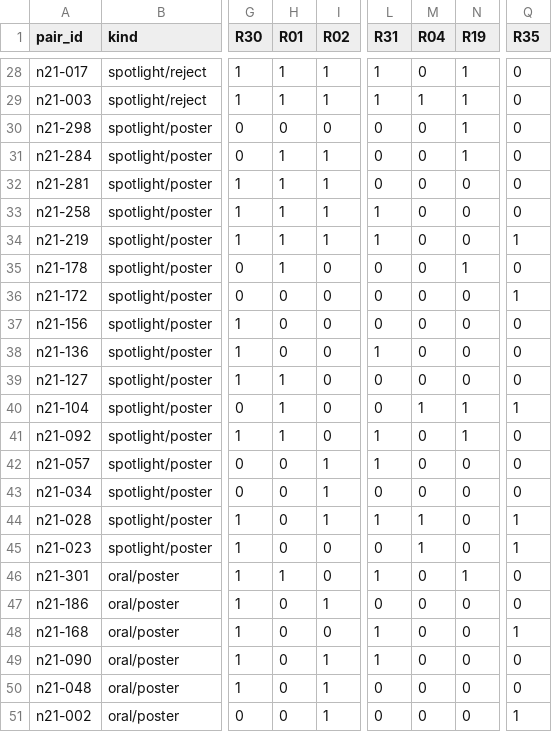
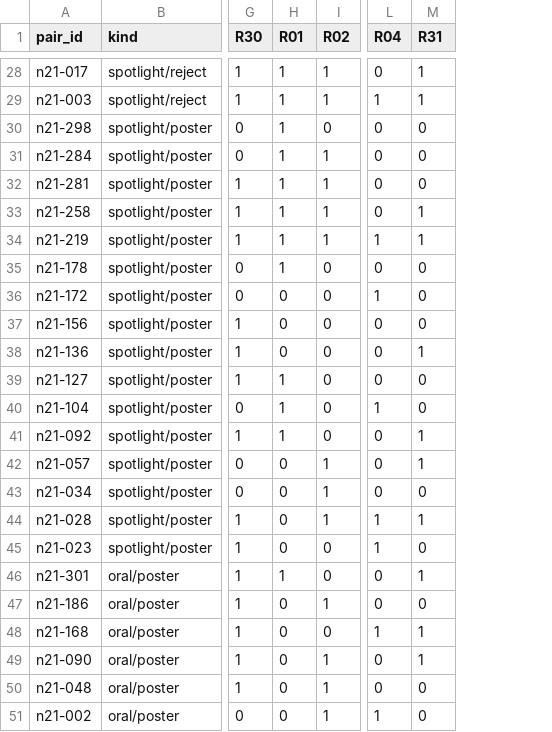
Before and after one commit to RylanSchaeffer/Scaling-Laws-of-ML-Conference-Peer-Review, a CSV file: data/paired_reviews/neurips2021/analysis/stage2/run_2/derived/ticks.csv, drawn as a sheet; only a part is shown, gaps mark what is left out; removed rows and columns are numbered as before the commit, all else as after; the diff covers the shown part only; the diff names each change by its address in the sheet, - before the commit and + after, or states it on an @@ line.

```diff
--- a/data/paired_reviews/neurips2021/analysis/stage2/run_2/derived/ticks.csv
+++ b/data/paired_reviews/neurips2021/analysis/stage2/run_2/derived/ticks.csv
-column L (R31), rows 28-51: 1 | 1 | 0 | 0 | 0 | 1 | 1 | 0 | 0 | 0 | 1 | 0 | 0 | 1 | 1 | 0 | 1 | 0 | 1 | 0 | 1 | 1 | 0 | 0
-column Q (R35), rows 28-51: 0 | 0 | 0 | 0 | 0 | 0 | 1 | 0 | 1 | 0 | 0 | 0 | 1 | 0 | 0 | 0 | 1 | 1 | 0 | 0 | 1 | 0 | 0 | 1
-M1: R19
+M1: R31
-H30 (R01): 0
+H30 (R01): 1
-M30:M31 (R31): 1
+M30:M31 (R31): 0
-M33:M34 (R31): 0
+M33:M34 (R31): 1
-L34 (R04): 0
+L34 (R04): 1
-M35 (R31): 1
+M35 (R31): 0
-L36 (R04): 0
+L36 (R04): 1
-M38 (R31): 0
+M38 (R31): 1
-M40 (R31): 1
+M40 (R31): 0
-M42 (R31): 0
+M42 (R31): 1
-M44 (R31): 0
+M44 (R31): 1
-L48 (R04): 0
+L48 (R04): 1
-M48:M49 (R31): 0
+M48:M49 (R31): 1
-L51 (R04): 0
+L51 (R04): 1
```
Also changed, not shown: 13 edited cells elsewhere in this file, data/paired_reviews/neurips2021/analysis/stage2/run_2/derived/summary.csv, 8 other files.
